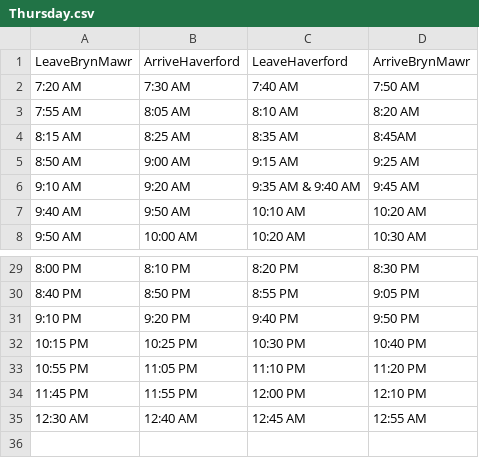
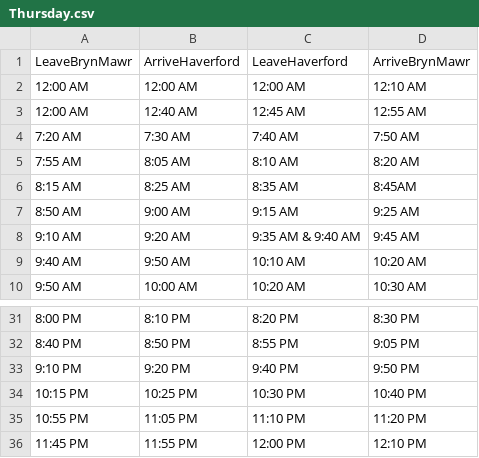
Before and after one commit to ishtiaque06/blue_bus_schedule, a CSV file: pyScripts/csv_schedules/Thursday.csv, drawn as a sheet; only a part is shown, gaps mark what is left out; removed rows and columns are numbered as before the commit, all else as after; the diff names each change by its address in the sheet, - before the commit and + after, or states it on an @@ line.

```diff
--- a/pyScripts/csv_schedules/Thursday.csv
+++ b/pyScripts/csv_schedules/Thursday.csv
+row 2: 12:00 AM | 12:00 AM | 12:00 AM | 12:10 AM
+row 3: 12:00 AM | 12:40 AM | 12:45 AM | 12:55 AM
-row 35: 12:30 AM | 12:40 AM | 12:45 AM | 12:55 AM
```
Also changed, not shown: pyScripts/csv_schedules/Friday.csv, pyScripts/csv_schedules/Monday.csv, 13 other files.
